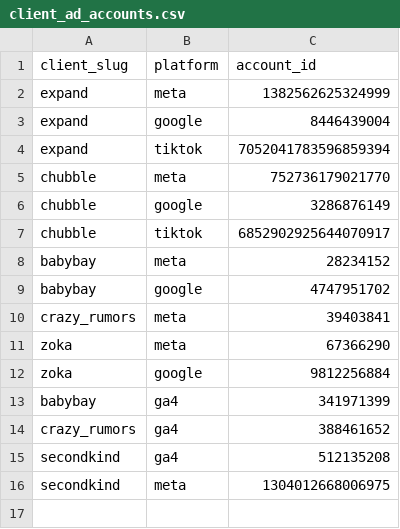
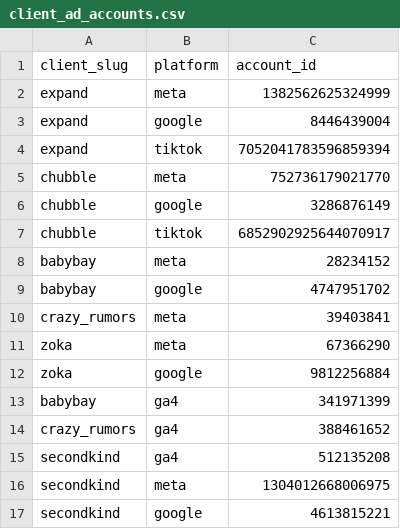
Before and after one commit to mitchell-create/analyticsdashboard, a CSV file: measurement-platform/dbt/seeds/client_ad_accounts.csv, drawn as a sheet; the diff names each change by its address in the sheet, - before the commit and + after, or states it on an @@ line.

Commit message:
feat(seed): add secondkind Google Ads account (4613815221)
SecondKind was linked under the MCC (9346840592) but missing from the
seed's google rows. Adds it so google_ads_sync covers all clients with a
Google account: expand, chubble, babybay, zoka, secondkind.

```diff
--- a/measurement-platform/dbt/seeds/client_ad_accounts.csv
+++ b/measurement-platform/dbt/seeds/client_ad_accounts.csv
+row 17: secondkind | google | 4613815221
```
